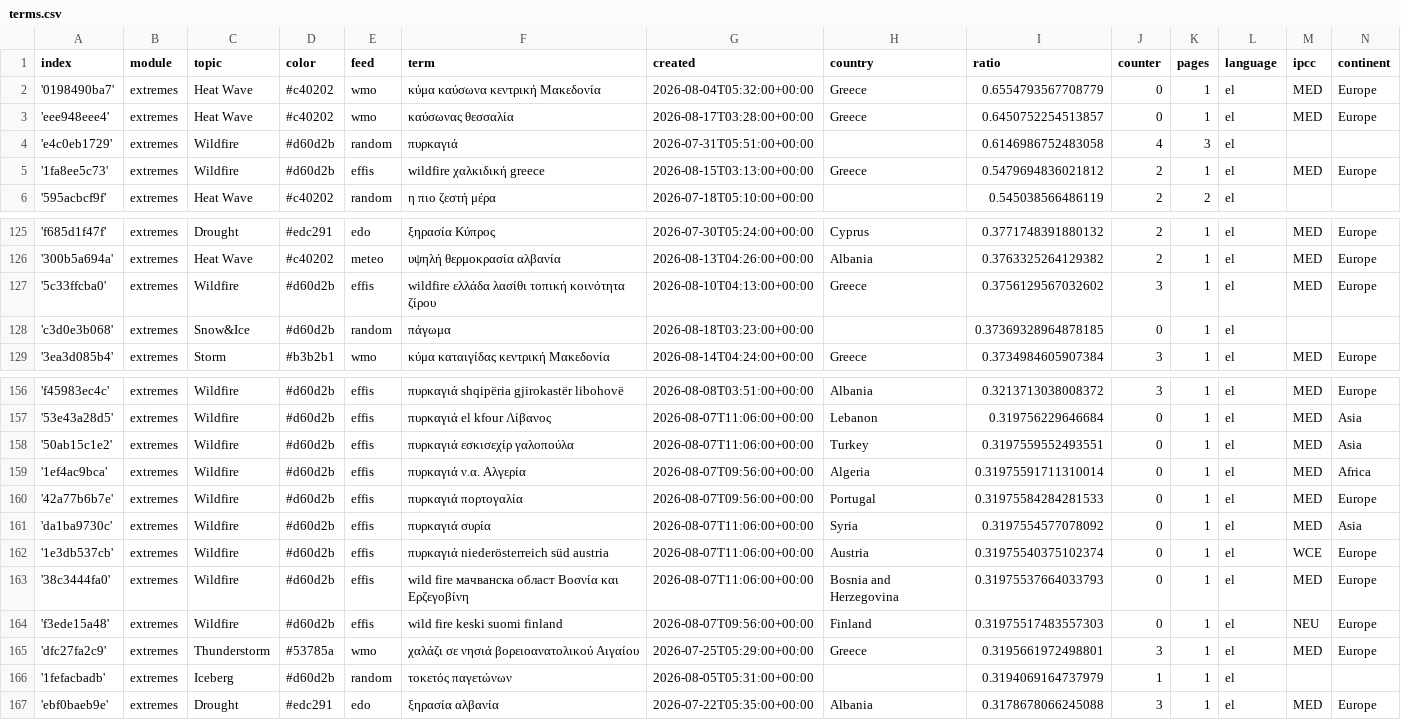
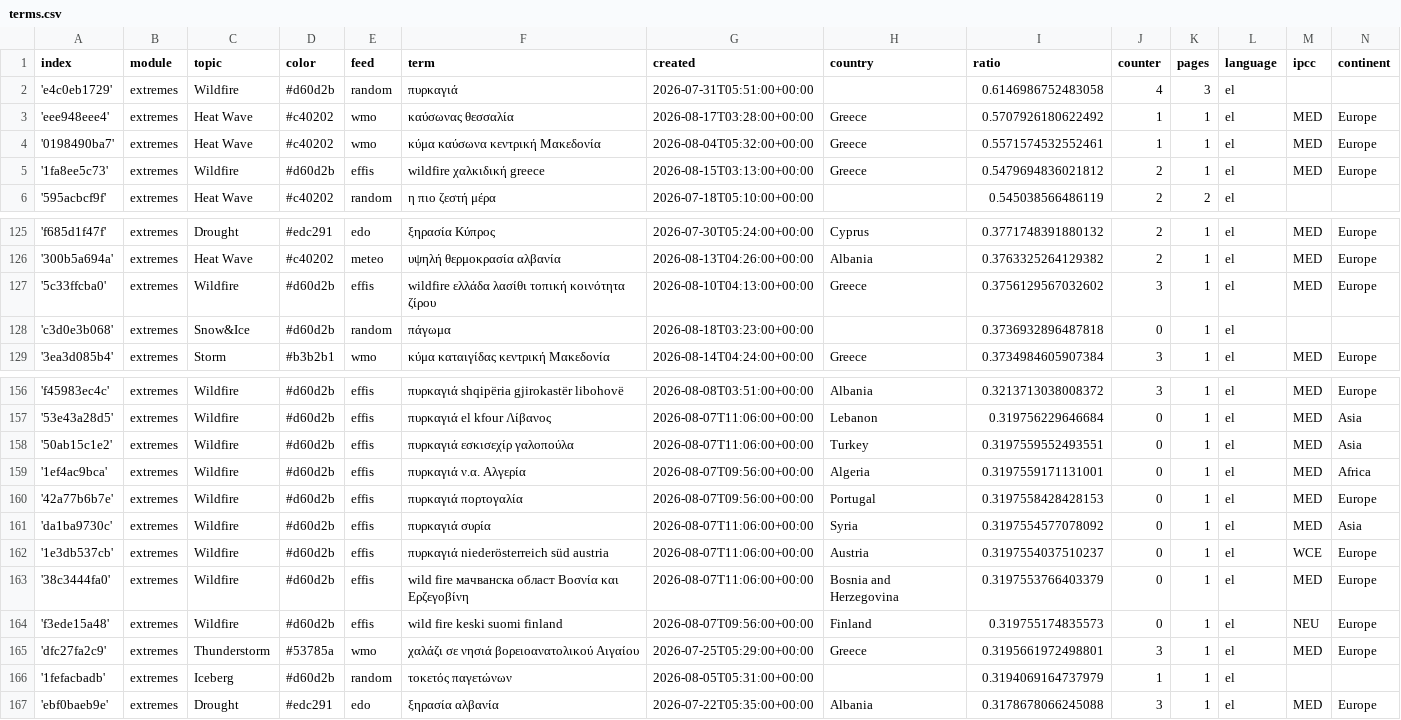
Before and after one commit to newsWhisperer/greekExtremes, a CSV file: terms.csv, drawn as a sheet; only a part is shown, gaps mark what is left out.

```diff
--- a/terms.csv
+++ b/terms.csv
@@ -1,5 +1,5 @@
 index,module,topic,color,feed,term,created,country,ratio,counter,pages,language,ipcc,continent
-'0198490ba7',extremes,Heat Wave,#c40202,wmo,κύμα καύσωνα κεντρική Μακεδονία,2026-08-04T05:32:00+00:00,Greece,0.6554793567708779,0,1,el,MED,Europe
-'eee948eee4',extremes,Heat Wave,#c40202,wmo,καύσωνας θεσσαλία,2026-08-17T03:28:00+00:00,Greece,0.6450752254513857,0,1,el,MED,Europe
 'e4c0eb1729',extremes,Wildfire,#d60d2b,random,πυρκαγιά,2026-07-31T05:51:00+00:00,,0.6146986752483058,4,3,el,,
+'eee948eee4',extremes,Heat Wave,#c40202,wmo,καύσωνας θεσσαλία,2026-08-17T03:28:00+00:00,Greece,0.5707926180622492,1,1,el,MED,Europe
+'0198490ba7',extremes,Heat Wave,#c40202,wmo,κύμα καύσωνα κεντρική Μακεδονία,2026-08-04T05:32:00+00:00,Greece,0.5571574532552461,1,1,el,MED,Europe
 '1fa8ee5c73',extremes,Wildfire,#d60d2b,effis,wildfire χαλκιδική greece,2026-08-15T03:13:00+00:00,Greece,0.5479694836021812,2,1,el,MED,Europe
@@ -127,3 +127,3 @@ index,module,topic,color,feed,term,created,country,ratio,counter,pages,language,
 '5c33ffcba0',extremes,Wildfire,#d60d2b,effis,wildfire ελλάδα  λασίθι τοπική κοινότητα ζίρου,2026-08-10T04:13:00+00:00,Greece,0.3756129567032602,3,1,el,MED,Europe
-'c3d0e3b068',extremes,Snow&Ice,#d60d2b,random,πάγωμα,2026-08-18T03:23:00+00:00,,0.37369328964878185,0,1,el,,
+'c3d0e3b068',extremes,Snow&Ice,#d60d2b,random,πάγωμα,2026-08-18T03:23:00+00:00,,0.3736932896487818,0,1,el,,
 '3ea3d085b4',extremes,Storm,#b3b2b1,wmo,κύμα καταιγίδας κεντρική Μακεδονία,2026-08-14T04:24:00+00:00,Greece,0.3734984605907384,3,1,el,MED,Europe
@@ -158,8 +158,8 @@ index,module,topic,color,feed,term,created,country,ratio,counter,pages,language,
 '50ab15c1e2',extremes,Wildfire,#d60d2b,effis,πυρκαγιά εσκισεχίρ γαλοπούλα,2026-08-07T11:06:00+00:00,Turkey,0.3197559552493551,0,1,el,MED,Asia
-'1ef4ac9bca',extremes,Wildfire,#d60d2b,effis,πυρκαγιά ν.α. Αλγερία,2026-08-07T09:56:00+00:00,Algeria,0.31975591711310014,0,1,el,MED,Africa
-'42a77b6b7e',extremes,Wildfire,#d60d2b,effis,πυρκαγιά πορτογαλία,2026-08-07T09:56:00+00:00,Portugal,0.31975584284281533,0,1,el,MED,Europe
+'1ef4ac9bca',extremes,Wildfire,#d60d2b,effis,πυρκαγιά ν.α. Αλγερία,2026-08-07T09:56:00+00:00,Algeria,0.3197559171131001,0,1,el,MED,Africa
+'42a77b6b7e',extremes,Wildfire,#d60d2b,effis,πυρκαγιά πορτογαλία,2026-08-07T09:56:00+00:00,Portugal,0.3197558428428153,0,1,el,MED,Europe
 'da1ba9730c',extremes,Wildfire,#d60d2b,effis,πυρκαγιά συρία,2026-08-07T11:06:00+00:00,Syria,0.3197554577078092,0,1,el,MED,Asia
-'1e3db537cb',extremes,Wildfire,#d60d2b,effis,πυρκαγιά niederösterreich süd austria,2026-08-07T11:06:00+00:00,Austria,0.31975540375102374,0,1,el,WCE,Europe
-'38c3444fa0',extremes,Wildfire,#d60d2b,effis,wild fire мачванска област Βοσνία και Ερζεγοβίνη,2026-08-07T11:06:00+00:00,Bosnia and Herzegovina,0.31975537664033793,0,1,el,MED,Europe
-'f3ede15a48',extremes,Wildfire,#d60d2b,effis,wild fire keski suomi finland,2026-08-07T09:56:00+00:00,Finland,0.31975517483557303,0,1,el,NEU,Europe
+'1e3db537cb',extremes,Wildfire,#d60d2b,effis,πυρκαγιά niederösterreich süd austria,2026-08-07T11:06:00+00:00,Austria,0.3197554037510237,0,1,el,WCE,Europe
+'38c3444fa0',extremes,Wildfire,#d60d2b,effis,wild fire мачванска област Βοσνία και Ερζεγοβίνη,2026-08-07T11:06:00+00:00,Bosnia and Herzegovina,0.3197553766403379,0,1,el,MED,Europe
+'f3ede15a48',extremes,Wildfire,#d60d2b,effis,wild fire keski suomi finland,2026-08-07T09:56:00+00:00,Finland,0.319755174835573,0,1,el,NEU,Europe
 'dfc27fa2c9',extremes,Thunderstorm,#53785a,wmo,χαλάζι σε νησιά βορειοανατολικού Αιγαίου,2026-07-25T05:29:00+00:00,Greece,0.3195661972498801,3,1,el,MED,Europe
```
Also changed, not shown: cxsv/news_2026_07.csv.
